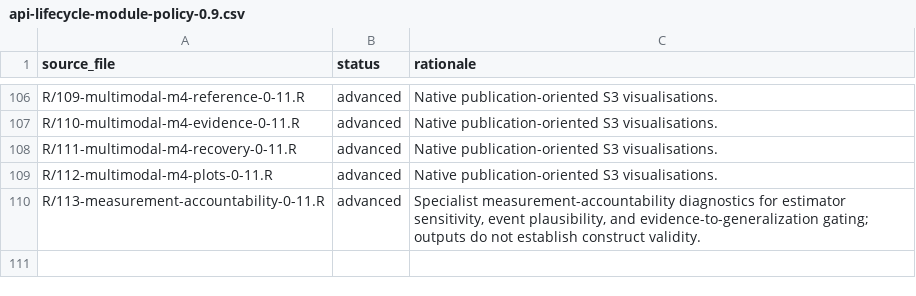
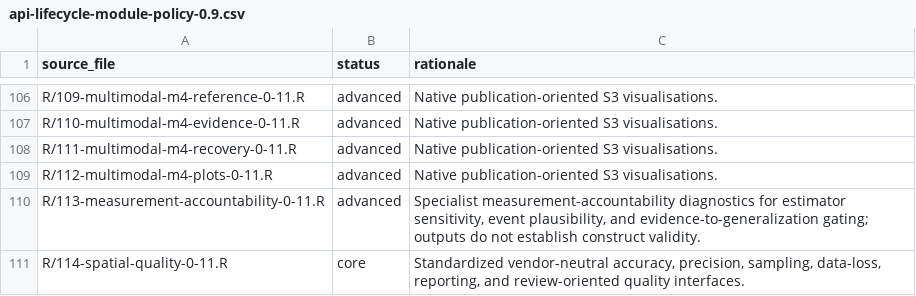
Before and after one commit to stefanosbalaskas/eyeprocess, a CSV file: inst/extdata/api-lifecycle-module-policy-0.9.csv, drawn as a sheet; only a part is shown, gaps mark what is left out.

Commit message:
chore: classify spatial quality module

```diff
--- a/inst/extdata/api-lifecycle-module-policy-0.9.csv
+++ b/inst/extdata/api-lifecycle-module-policy-0.9.csv
@@ -110 +110,2 @@
 "R/113-measurement-accountability-0-11.R","advanced","Specialist measurement-accountability diagnostics for estimator sensitivity, event plausibility, and evidence-to-generalization gating; outputs do not establish construct validity."
+"R/114-spatial-quality-0-11.R","core","Standardized vendor-neutral accuracy, precision, sampling, data-loss, reporting, and review-oriented quality interfaces."
```
